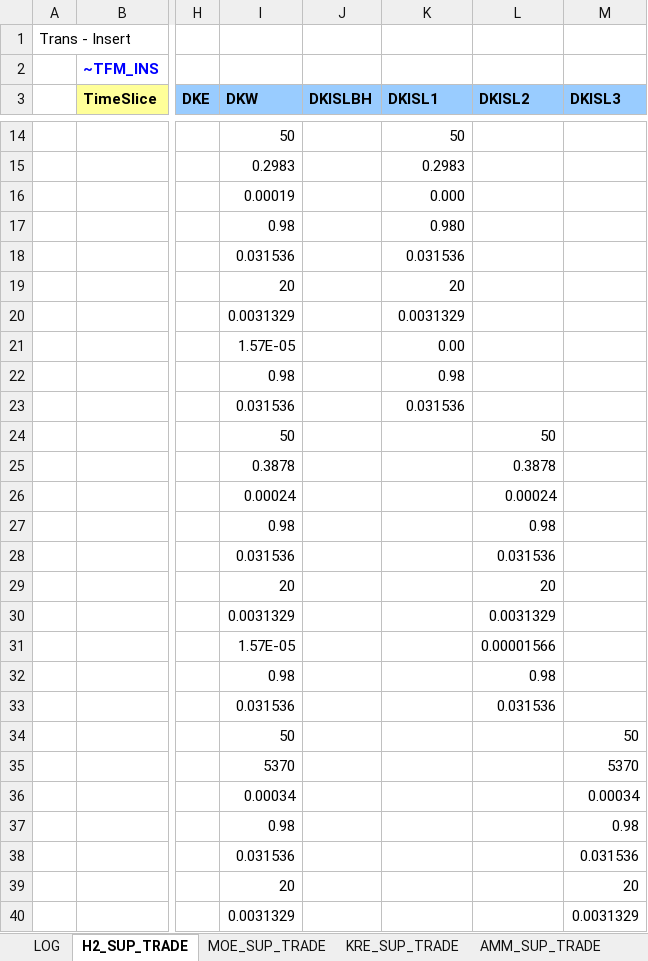
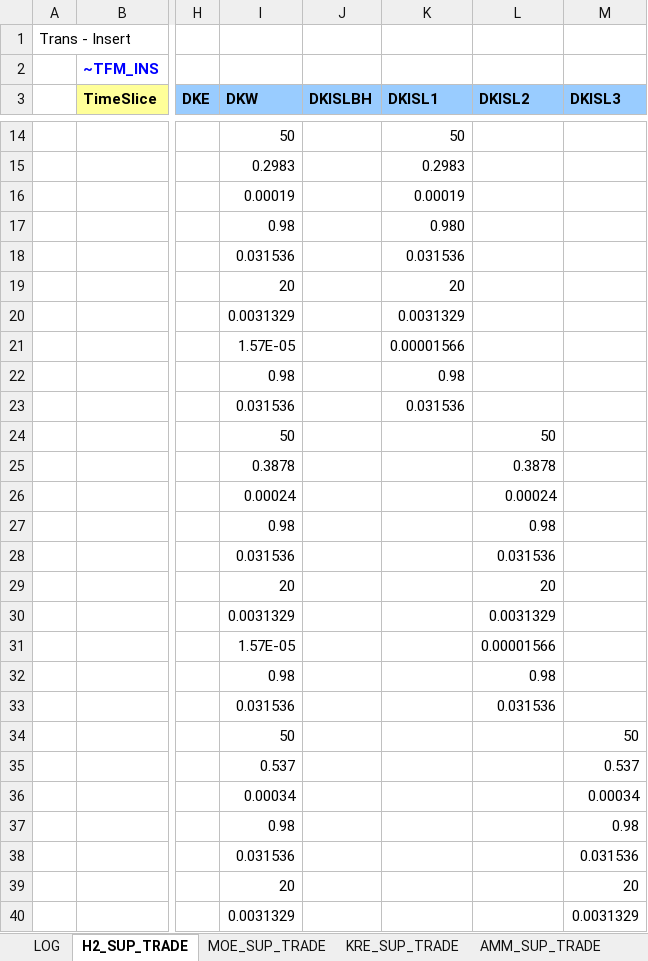
Before and after one commit to MikkelBosack/EnergyIsland, an Excel workbook: SuppXLS/Trades/ScenTrade_SUP_TRADE.xlsx, sheet H2_SUP_TRADE, drawn as a sheet; only a part is shown, gaps mark what is left out; values as stored, in another font and other column widths than the file's, no borders; the diff names each change by its address in the sheet, - before the commit and + after, or states it on an @@ line.

Commit message:
change pipe h2 transport price for island 2 and 3

```diff
--- a/SuppXLS/Trades/ScenTrade_SUP_TRADE.xlsx (sheet H2_SUP_TRADE)
+++ b/SuppXLS/Trades/ScenTrade_SUP_TRADE.xlsx (sheet H2_SUP_TRADE)
-K16 (DKISL1): 0.000
+K16 (DKISL1): 0.00019
-K21 (DKISL1): 0.00
+K21 (DKISL1): 0.00001566
-I35 (DKW): 5370
+I35 (DKW): 0.537
-M35 (DKISL3): 5370
+M35 (DKISL3): 0.537
```
